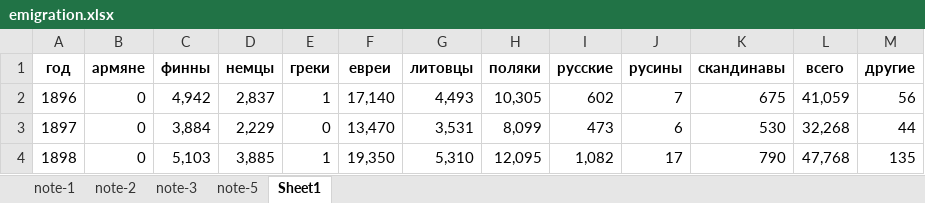
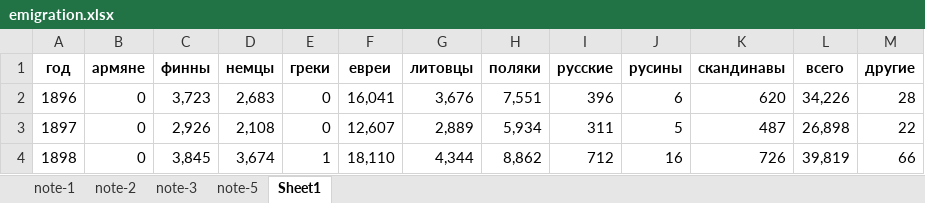
Before and after one commit to oboguev/RTSS, an Excel workbook: rtss-pre1917/src/main/resources/emigration.xlsx, sheet Sheet1, drawn as a sheet; only a part is shown; values as stored, in another font and other column widths than the file's, no borders; the diff covers the shown part only; the diff names each change by its address in the sheet, - before the commit and + after, or states it on an @@ line.

```diff
--- a/rtss-pre1917/src/main/resources/emigration.xlsx (sheet Sheet1)
+++ b/rtss-pre1917/src/main/resources/emigration.xlsx (sheet Sheet1)
-C2 (финны): 4,942
+C2 (финны): 3,723
-D2 (немцы): 2,837
+D2 (немцы): 2,683
-E2 (греки): 1
+E2 (греки): 0
-F2 (евреи): 17,140
+F2 (евреи): 16,041
-G2 (литовцы): 4,493
+G2 (литовцы): 3,676
-H2 (поляки): 10,305
+H2 (поляки): 7,551
-I2 (русские): 602
+I2 (русские): 396
-J2 (русины): 7
+J2 (русины): 6
-K2 (скандинавы): 675
+K2 (скандинавы): 620
-L2 (всего): 41,059
+L2 (всего): 34,226
-M2 (другие): 56
+M2 (другие): 28
-C3 (финны): 3,884
+C3 (финны): 2,926
-D3 (немцы): 2,229
+D3 (немцы): 2,108
-F3 (евреи): 13,470
+F3 (евреи): 12,607
-G3 (литовцы): 3,531
+G3 (литовцы): 2,889
-H3 (поляки): 8,099
+H3 (поляки): 5,934
-I3 (русские): 473
+I3 (русские): 311
-J3 (русины): 6
+J3 (русины): 5
-K3 (скандинавы): 530
+K3 (скандинавы): 487
-L3 (всего): 32,268
+L3 (всего): 26,898
-M3 (другие): 44
+M3 (другие): 22
-C4 (финны): 5,103
+C4 (финны): 3,845
-D4 (немцы): 3,885
+D4 (немцы): 3,674
-F4 (евреи): 19,350
+F4 (евреи): 18,110
-G4 (литовцы): 5,310
+G4 (литовцы): 4,344
-H4 (поляки): 12,095
+H4 (поляки): 8,862
-I4 (русские): 1,082
+I4 (русские): 712
-J4 (русины): 17
+J4 (русины): 16
-K4 (скандинавы): 790
+K4 (скандинавы): 726
-L4 (всего): 47,768
+L4 (всего): 39,819
-M4 (другие): 135
+M4 (другие): 66
```
Also changed, not shown: 211 edited cells elsewhere in this sheet, sheet note-3, formulas that keep their value, 1 other file.
